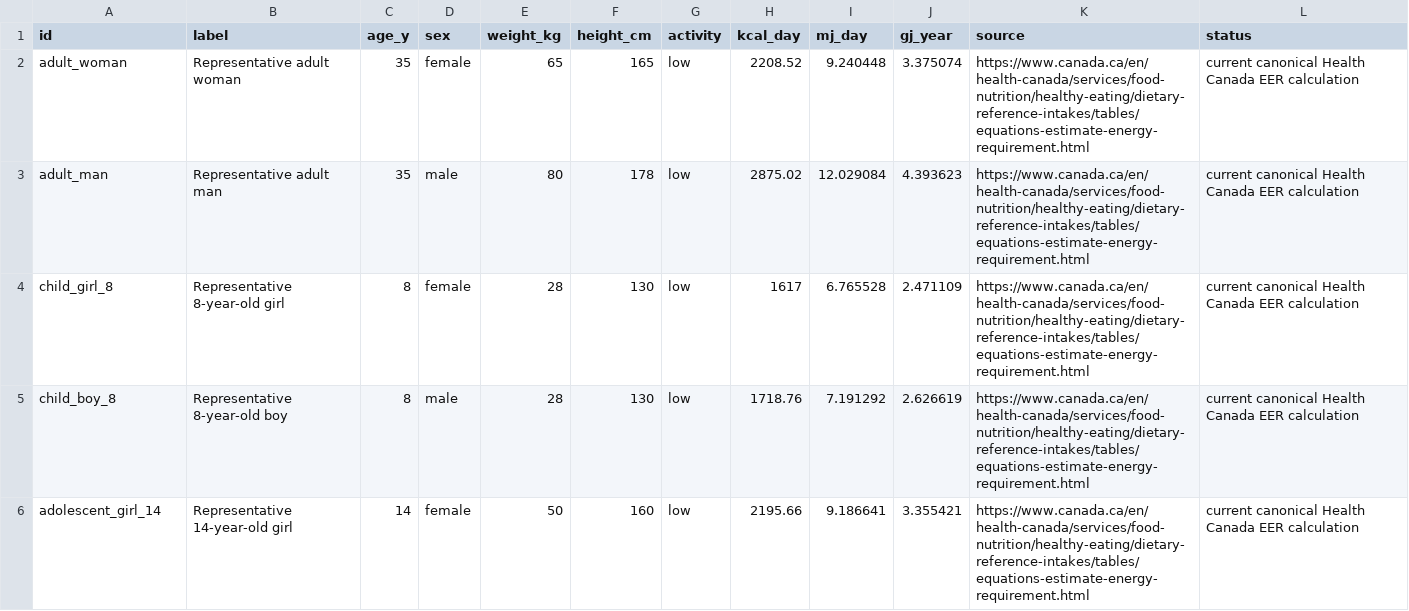
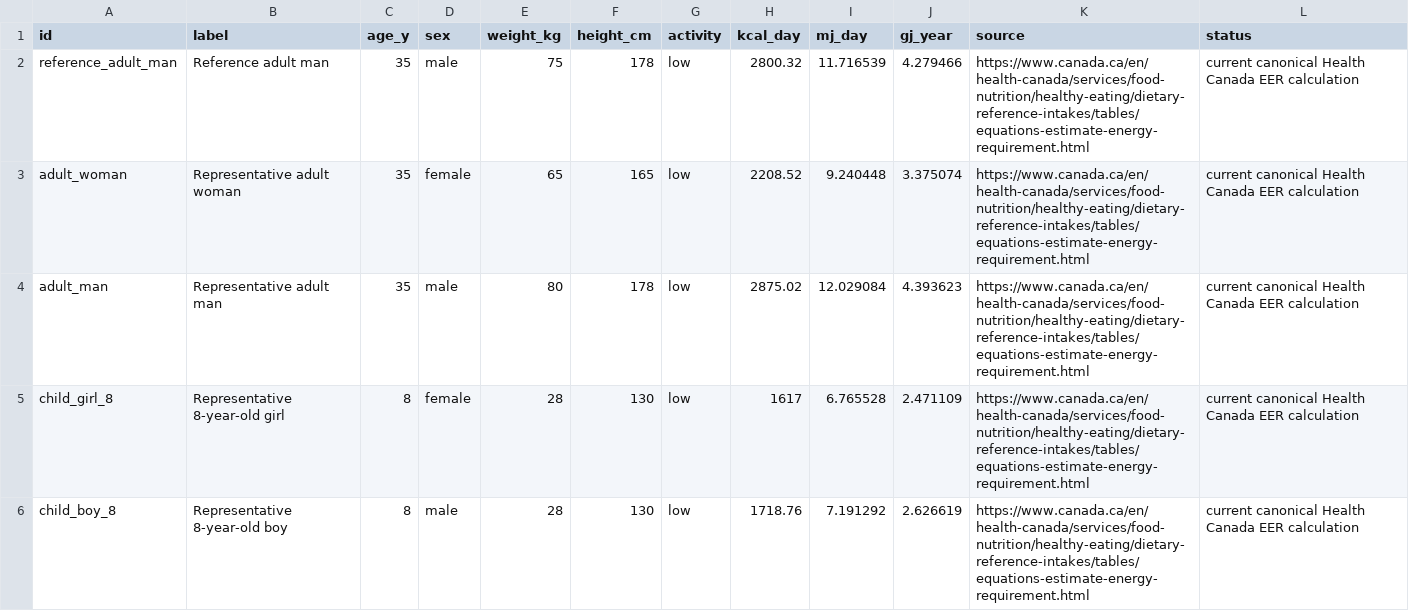
Before and after one commit to AndriiZvorygin/living-region, a CSV file: packages/carrying-capacity/data/derived/health-canada-energy.csv, drawn as a sheet; only a part is shown; the shorter side is filled out with more unchanged rows.

```diff
--- a/packages/carrying-capacity/data/derived/health-canada-energy.csv
+++ b/packages/carrying-capacity/data/derived/health-canada-energy.csv
@@ -1,2 +1,3 @@
 id,label,age_y,sex,weight_kg,height_cm,activity,kcal_day,mj_day,gj_year,source,status
+reference_adult_man,Reference adult man,35,male,75,178,low,2800.32,11.716539,4.279466,https://www.canada.ca/en/health-canada/services/food-nutrition/healthy-eating/dietary-reference-intakes/tables/equations-estimate-energy-requirement.html,current canonical Health Canada EER calculation
 adult_woman,Representative adult woman,35,female,65,165,low,2208.52,9.240448,3.375074,https://www.canada.ca/en/health-canada/services/food-nutrition/healthy-eating/dietary-reference-intakes/tables/equations-estimate-energy-requirement.html,current canonical Health Canada EER calculation
```
Also changed, not shown: packages/carrying-capacity/outputs/arc-household-affordability.csv, packages/carrying-capacity/outputs/arc-site-lease-economics.csv, 30 other files.
